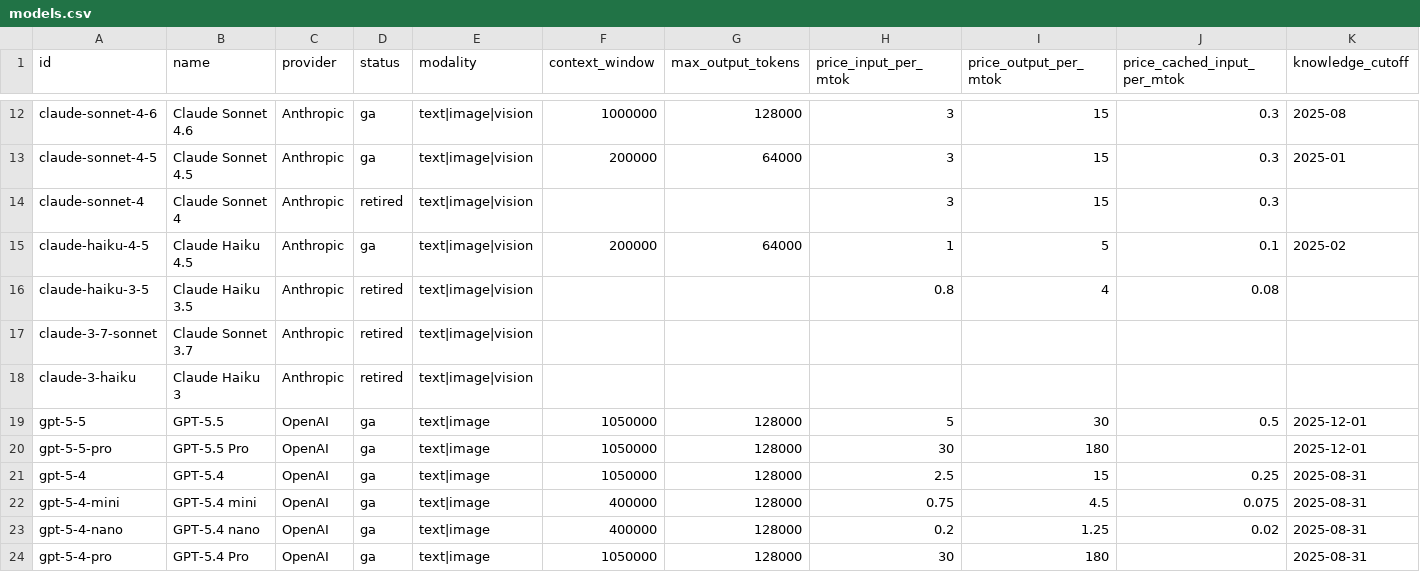
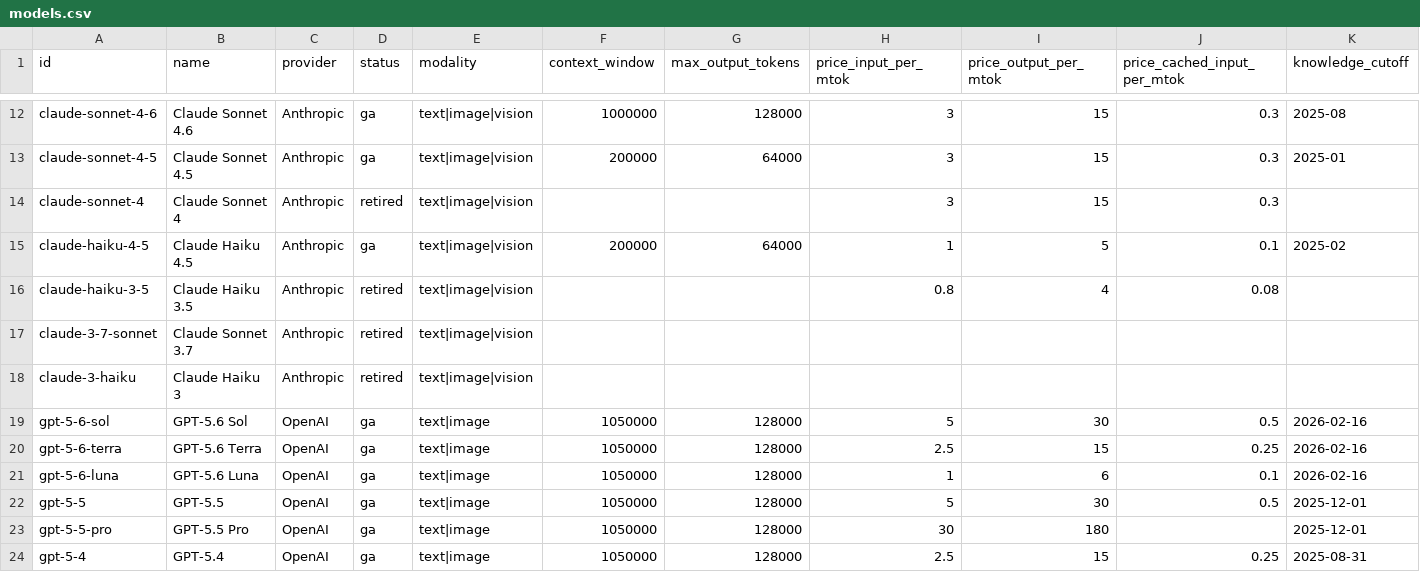
Before and after one commit to Khavel/ai-model-watch-data, a CSV file: models.csv, drawn as a sheet; only a part is shown, gaps mark what is left out; the shorter side is filled out with more unchanged rows; rows hold the shown columns only; the diff names each change by its address in the sheet, - before the commit and + after, or states it on an @@ line.

Commit message:
data: refresh 2026-07-12 (186 models)

```diff
--- a/models.csv
+++ b/models.csv
+row 19: gpt-5-6-sol | GPT-5.6 Sol | OpenAI | ga | text|image | 1050000 | 128000 | 5 | 30 | 0.5 | 2026-02-16
+row 20: gpt-5-6-terra | GPT-5.6 Terra | OpenAI | ga | text|image | 1050000 | 128000 | 2.5 | 15 | 0.25 | 2026-02-16
+row 21: gpt-5-6-luna | GPT-5.6 Luna | OpenAI | ga | text|image | 1050000 | 128000 | 1 | 6 | 0.1 | 2026-02-16
```
Also changed, not shown: 1 other file.
